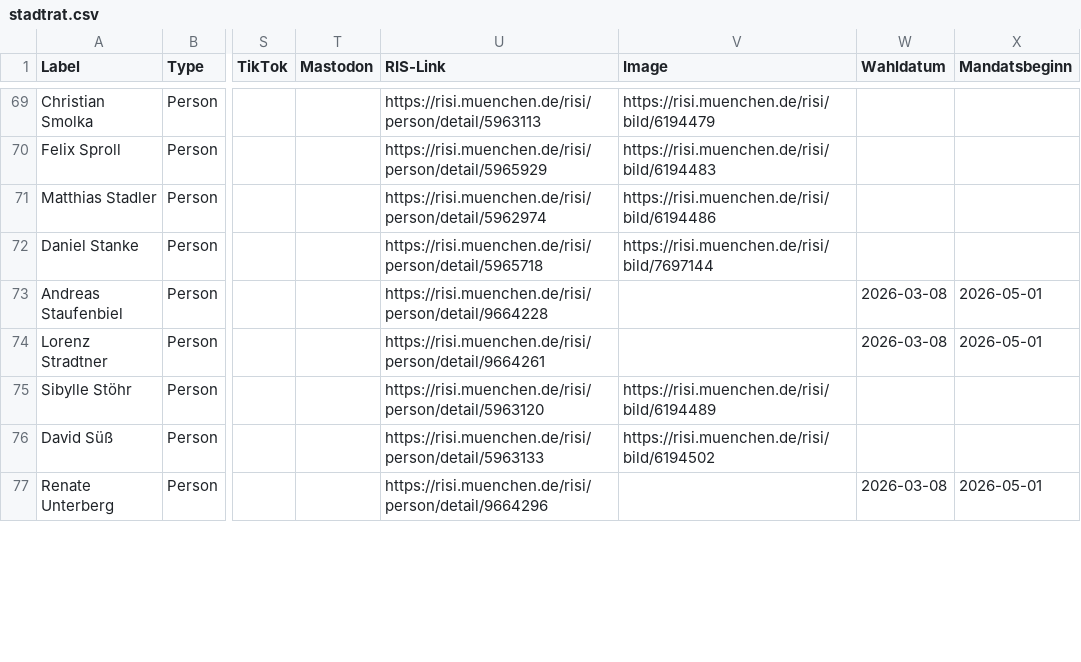
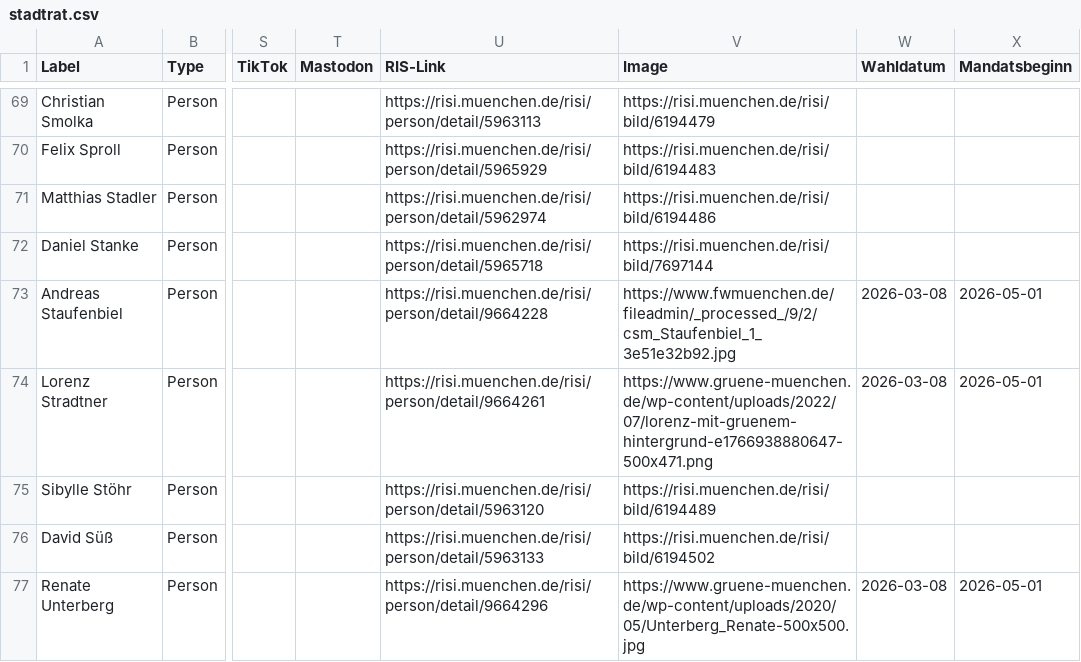
Before and after one commit to heibie/rathausmuc, a CSV file: data/stadtrat.csv, drawn as a sheet; only a part is shown, gaps mark what is left out; the diff covers the shown part only; the diff names each change by its address in the sheet, - before the commit and + after, or states it on an @@ line.

```diff
--- a/data/stadtrat.csv
+++ b/data/stadtrat.csv
-V73 (Image): (empty)
+V73 (Image): https://www.fwmuenchen.de/fileadmin/_processed_/9/2/csm_Staufenbiel_1_3e51e32b92.jpg
-V74 (Image): (empty)
+V74 (Image): https://www.gruene-muenchen.de/wp-content/uploads/2022/07/lorenz-mit-gruenem-hintergrund-e1766938880647-500x471.png
-V77 (Image): (empty)
+V77 (Image): https://www.gruene-muenchen.de/wp-content/uploads/2020/05/Unterberg_Renate-500x500.jpg
```
Also changed, not shown: 32 edited cells elsewhere in this file.
